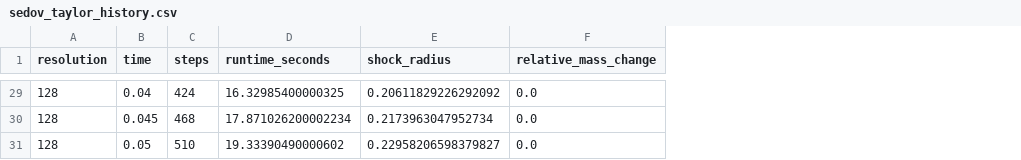
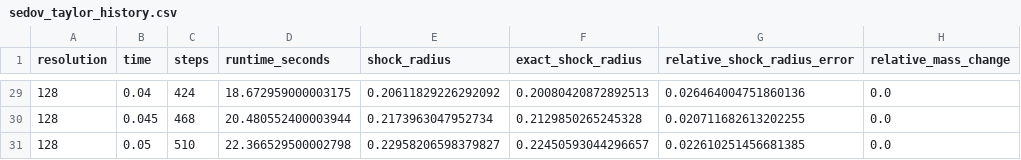
Before and after one commit to Bodhisatwa-Datta/astrophysical-hydrodynamics, a CSV file: benchmarks/sedov_taylor_history.csv, drawn as a sheet; only a part is shown, gaps mark what is left out; the diff covers the shown part only; the diff names each change by its address in the sheet, - before the commit and + after, or states it on an @@ line.

```diff
--- a/benchmarks/sedov_taylor_history.csv
+++ b/benchmarks/sedov_taylor_history.csv
+column F (exact_shock_radius), rows 29-31: 0.20080420872892513 | 0.2129850265245328 | 0.22450593044296657
+column G (relative_shock_radius_error), rows 29-31: 0.026464004751860136 | 0.020711682613202255 | 0.022610251456681385
-D29 (runtime_seconds): 16.32985400000325
+D29 (runtime_seconds): 18.672959000003175
-D30 (runtime_seconds): 17.871026200002234
+D30 (runtime_seconds): 20.480552400003944
-D31 (runtime_seconds): 19.33390490000602
+D31 (runtime_seconds): 22.366529500002798
```
Also changed, not shown: 27 edited cells elsewhere in this file, benchmarks/sedov_taylor_summary.csv, 8 other files.
